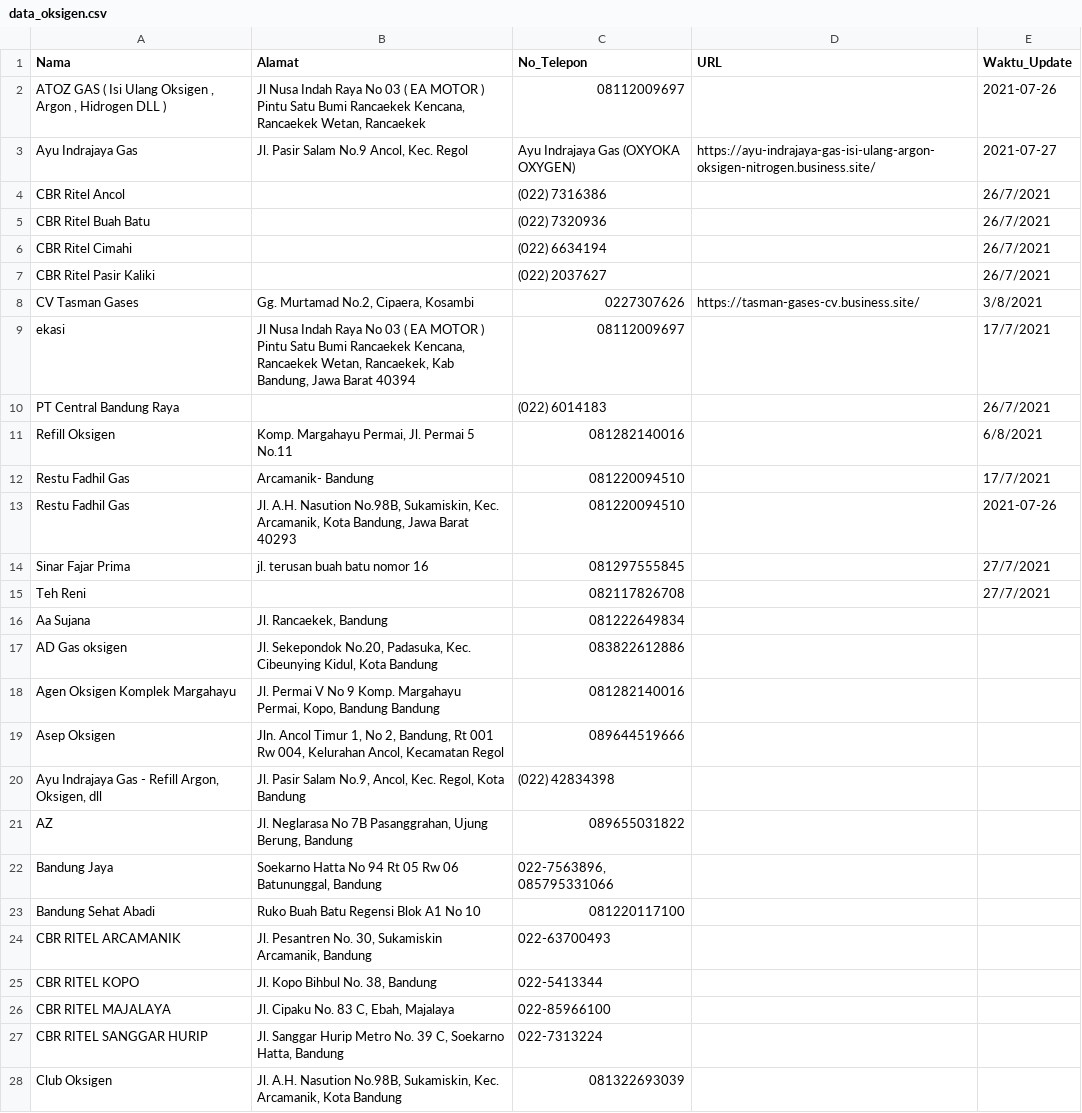
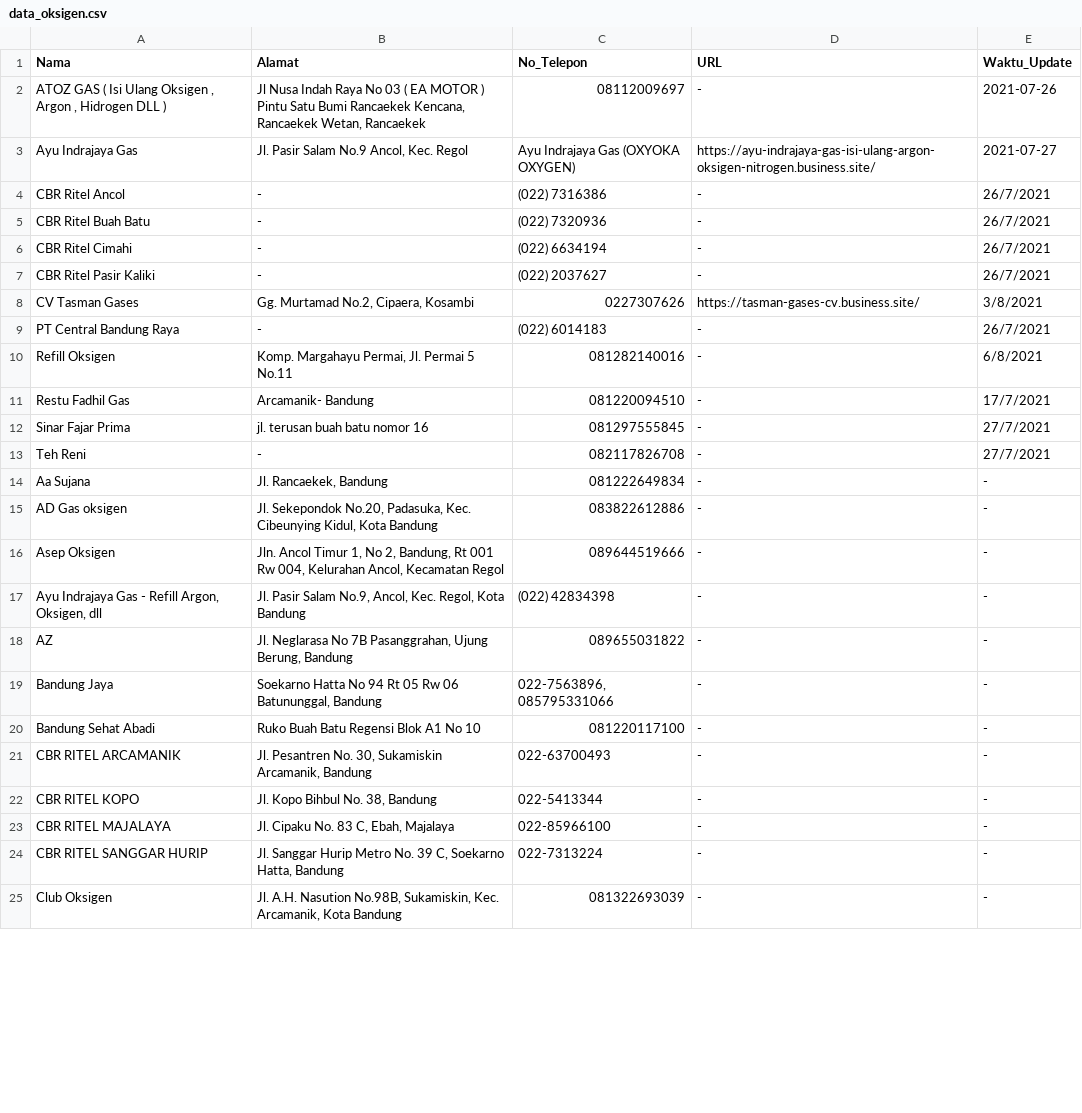
Before and after one commit to Brianaldo/Milestone02_K07, a CSV file: paice/src/DataCollecting/data_oksigen.csv, drawn as a sheet; only a part is shown; the diff covers the shown part only.

Commit message:
Menggabungkan data cleaning dari Afrizal

```diff
--- a/paice/src/DataCollecting/data_oksigen.csv
+++ b/paice/src/DataCollecting/data_oksigen.csv
@@ -1,28 +1,25 @@
 Nama,Alamat,No_Telepon,URL,Waktu_Update
-"ATOZ GAS ( Isi Ulang Oksigen , Argon , Hidrogen DLL )","Jl Nusa Indah Raya No 03 ( EA MOTOR ) Pintu Satu Bumi Rancaekek Kencana, Rancaekek Wetan, Rancaekek",08112009697,,2021-07-26
+"ATOZ GAS ( Isi Ulang Oksigen , Argon , Hidrogen DLL )","Jl Nusa Indah Raya No 03 ( EA MOTOR ) Pintu Satu Bumi Rancaekek Kencana, Rancaekek Wetan, Rancaekek",08112009697,-,2021-07-26
 Ayu Indrajaya Gas,"Jl. Pasir Salam No.9 Ancol, Kec. Regol",Ayu Indrajaya Gas (OXYOKA OXYGEN),https://ayu-indrajaya-gas-isi-ulang-argon-oksigen-nitrogen.business.site/,2021-07-27
-CBR Ritel Ancol,,(022) 7316386,,26/7/2021
-CBR Ritel Buah Batu,,(022) 7320936,,26/7/2021
-CBR Ritel Cimahi,,(022) 6634194,,26/7/2021
-CBR Ritel Pasir Kaliki,,(022) 2037627,,26/7/2021
+CBR Ritel Ancol,-,(022) 7316386,-,26/7/2021
+CBR Ritel Buah Batu,-,(022) 7320936,-,26/7/2021
+CBR Ritel Cimahi,-,(022) 6634194,-,26/7/2021
+CBR Ritel Pasir Kaliki,-,(022) 2037627,-,26/7/2021
 CV Tasman Gases,"Gg. Murtamad No.2, Cipaera, Kosambi",0227307626,https://tasman-gases-cv.business.site/,3/8/2021
-ekasi,"Jl Nusa Indah Raya No 03 ( EA MOTOR ) Pintu Satu Bumi Rancaekek Kencana, Rancaekek Wetan, Rancaekek, Kab Bandung, Jawa Barat 40394",08112009697,,17/7/2021
-PT Central Bandung Raya,,(022) 6014183,,26/7/2021
-Refill Oksigen,"Komp. Margahayu Permai, Jl. Permai 5 No.11",081282140016,,6/8/2021
-Restu Fadhil Gas,Arcamanik- Bandung,081220094510,,17/7/2021
-Restu Fadhil Gas,"Jl. A.H. Nasution No.98B, Sukamiskin, Kec. Arcamanik, Kota Bandung, Jawa Barat 40293",081220094510,,2021-07-26
-Sinar Fajar Prima,jl. terusan buah batu nomor 16,081297555845,,27/7/2021
-Teh Reni,,082117826708,,27/7/2021
-Aa Sujana,"Jl. Rancaekek, Bandung",081222649834,,
-AD Gas oksigen,"Jl. Sekepondok No.20, Padasuka, Kec. Cibeunying Kidul, Kota Bandung",083822612886,,
-Agen Oksigen Komplek Margahayu,"Jl. Permai V No 9 Komp. Margahayu Permai, Kopo, Bandung Bandung",081282140016,,
-Asep Oksigen,"Jln. Ancol Timur 1, No 2, Bandung, Rt 001 Rw 004, Kelurahan Ancol, Kecamatan Regol",089644519666,,
-"Ayu Indrajaya Gas - Refill Argon, Oksigen, dll","Jl. Pasir Salam No.9, Ancol, Kec. Regol, Kota Bandung",(022) 42834398,,
-AZ,"Jl. Neglarasa No 7B Pasanggrahan, Ujung Berung, Bandung",089655031822,,
-Bandung Jaya,"Soekarno Hatta No 94 Rt 05 Rw 06 Batununggal, Bandung","022-7563896, 085795331066",,
-Bandung Sehat Abadi,Ruko Buah Batu Regensi Blok A1 No 10,081220117100,,
-CBR RITEL ARCAMANIK,"Jl. Pesantren No. 30, Sukamiskin Arcamanik, Bandung",022-63700493,,
-CBR RITEL KOPO,"Jl. Kopo Bihbul No. 38, Bandung",022-5413344,,
-CBR RITEL MAJALAYA,"Jl. Cipaku No. 83 C, Ebah, Majalaya",022-85966100,,
-CBR RITEL SANGGAR HURIP,"Jl. Sanggar Hurip Metro No. 39 C, Soekarno Hatta, Bandung",022-7313224,,
-Club Oksigen,"Jl. A.H. Nasution No.98B, Sukamiskin, Kec. Arcamanik, Kota Bandung",081322693039,,
+PT Central Bandung Raya,-,(022) 6014183,-,26/7/2021
+Refill Oksigen,"Komp. Margahayu Permai, Jl. Permai 5 No.11",081282140016,-,6/8/2021
+Restu Fadhil Gas,Arcamanik- Bandung,081220094510,-,17/7/2021
+Sinar Fajar Prima,jl. terusan buah batu nomor 16,081297555845,-,27/7/2021
+Teh Reni,-,082117826708,-,27/7/2021
+Aa Sujana,"Jl. Rancaekek, Bandung",081222649834,-,-
+AD Gas oksigen,"Jl. Sekepondok No.20, Padasuka, Kec. Cibeunying Kidul, Kota Bandung",083822612886,-,-
+Asep Oksigen,"Jln. Ancol Timur 1, No 2, Bandung, Rt 001 Rw 004, Kelurahan Ancol, Kecamatan Regol",089644519666,-,-
+"Ayu Indrajaya Gas - Refill Argon, Oksigen, dll","Jl. Pasir Salam No.9, Ancol, Kec. Regol, Kota Bandung",(022) 42834398,-,-
+AZ,"Jl. Neglarasa No 7B Pasanggrahan, Ujung Berung, Bandung",089655031822,-,-
+Bandung Jaya,"Soekarno Hatta No 94 Rt 05 Rw 06 Batununggal, Bandung","022-7563896, 085795331066",-,-
+Bandung Sehat Abadi,Ruko Buah Batu Regensi Blok A1 No 10,081220117100,-,-
+CBR RITEL ARCAMANIK,"Jl. Pesantren No. 30, Sukamiskin Arcamanik, Bandung",022-63700493,-,-
+CBR RITEL KOPO,"Jl. Kopo Bihbul No. 38, Bandung",022-5413344,-,-
+CBR RITEL MAJALAYA,"Jl. Cipaku No. 83 C, Ebah, Majalaya",022-85966100,-,-
+CBR RITEL SANGGAR HURIP,"Jl. Sanggar Hurip Metro No. 39 C, Soekarno Hatta, Bandung",022-7313224,-,-
+Club Oksigen,"Jl. A.H. Nasution No.98B, Sukamiskin, Kec. Arcamanik, Kota Bandung",081322693039,-,-
```
Also changed, not shown: 17 removed rows and 69 edited cells elsewhere in this file, paice/src/DataCollecting/data_vaksin.csv, 6 other files.
